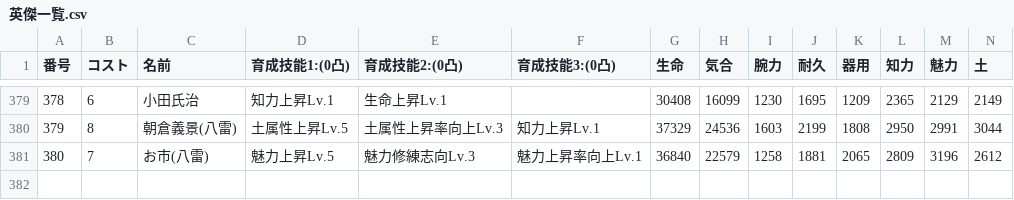
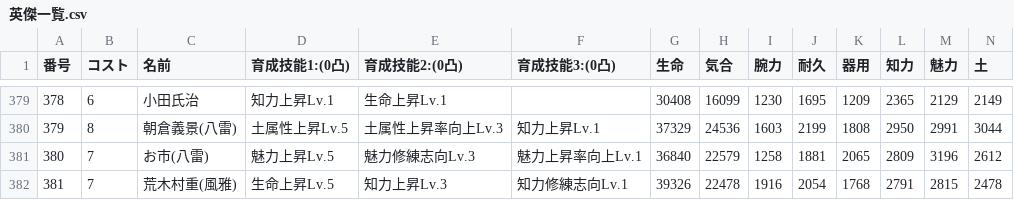
Before and after one commit to nobuon20030612-ops/Nobuon20030612-ops.github.io, a CSV file: 英傑一覧.csv, drawn as a sheet; only a part is shown, gaps mark what is left out; rows hold the shown columns only; the diff names each change by its address in the sheet, - before the commit and + after, or states it on an @@ line.

Commit message:
Add files via upload

```diff
--- a/英傑一覧.csv
+++ b/英傑一覧.csv
+row 382: 381 | 7 | 荒木村重(風雅) | 生命上昇Lv.5 | 知力上昇Lv.3 | 知力修練志向Lv.1 | 39326 | 22478 | 1916 | 2054 | 1768 | 2791 | 2815 | 2478
```
